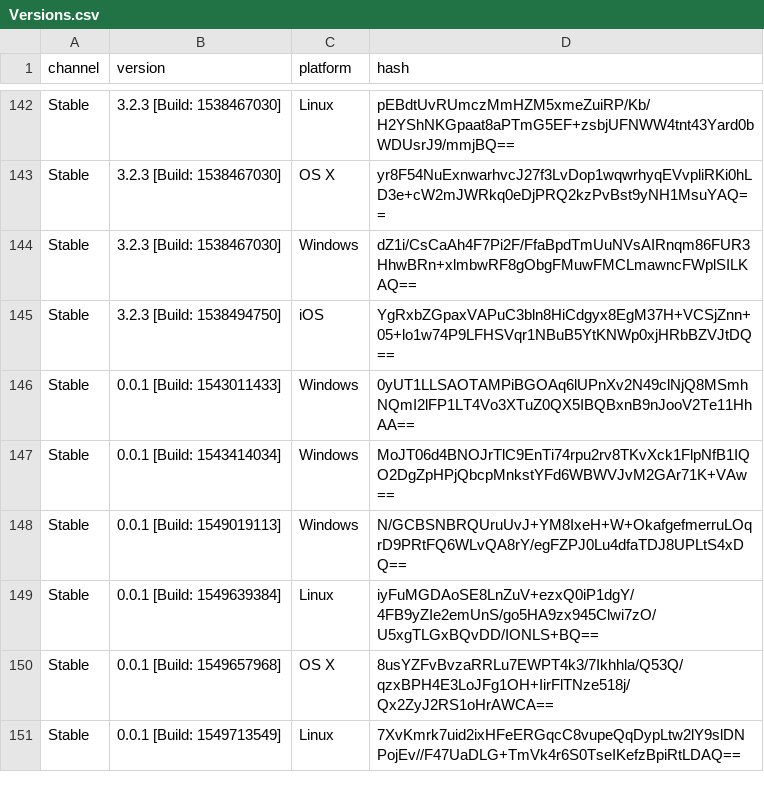
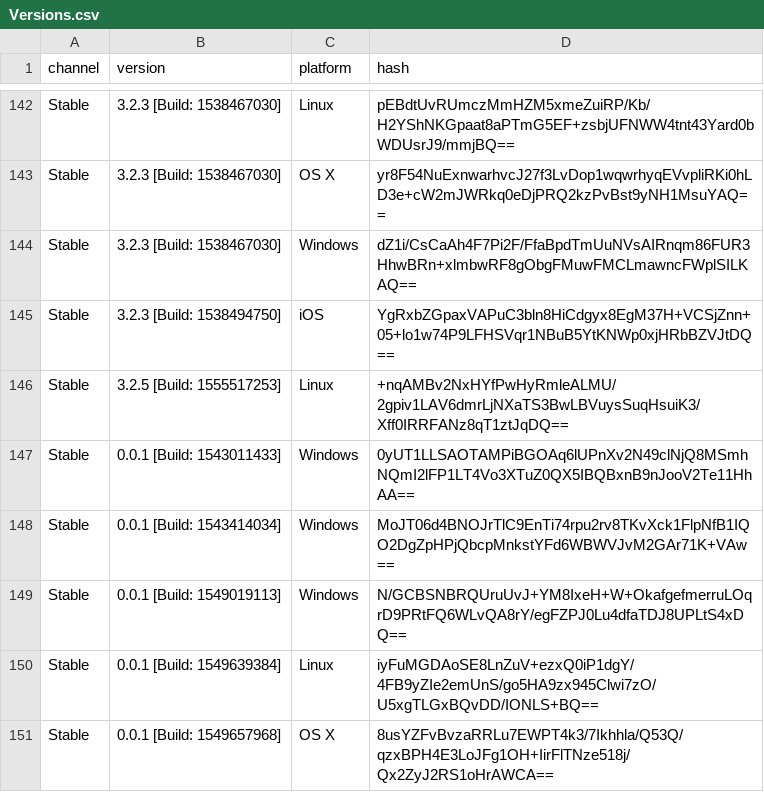
Before and after one commit to ReSpeak/tsdeclarations, a CSV file: Versions.csv, drawn as a sheet; only a part is shown, gaps mark what is left out; the shorter side is filled out with more unchanged rows; the diff names each change by its address in the sheet, - before the commit and + after, or states it on an @@ line.

Commit message:
Add ts 3.2.5 on Linux

```diff
--- a/Versions.csv
+++ b/Versions.csv
+row 146: Stable | 3.2.5 [Build: 1555517253] | Linux | +nqAMBv2NxHYfPwHyRmleALMU/2gpiv1LAV6dmrLjNXaTS3BwLBVuysSuqHsuiK3/Xff0IRRFANz8qT1ztJqDQ==
```
